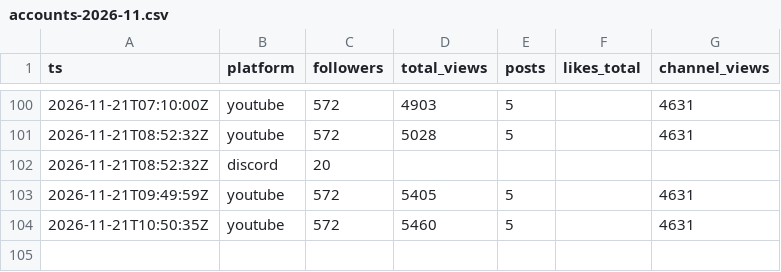
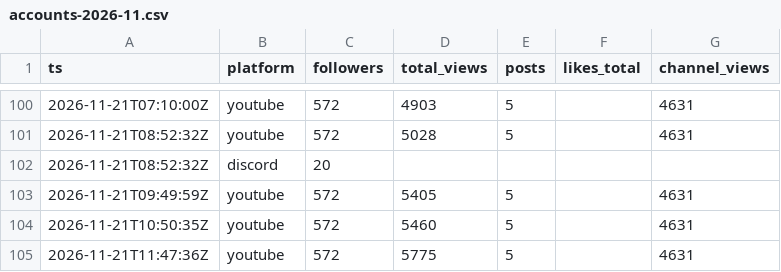
Before and after one commit to F-TestR/youtube-discord-scoreboard, a CSV file: stats/data/history/accounts-2026-11.csv, drawn as a sheet; only a part is shown, gaps mark what is left out; the diff names each change by its address in the sheet, - before the commit and + after, or states it on an @@ line.

```diff
--- a/stats/data/history/accounts-2026-11.csv
+++ b/stats/data/history/accounts-2026-11.csv
+row 105: 2026-11-21T11:47:36Z | youtube | 572 | 5775 | 5 |  | 4631
```
Also changed, not shown: stats/data/history/posts-2026-11.csv, 3 other files.
